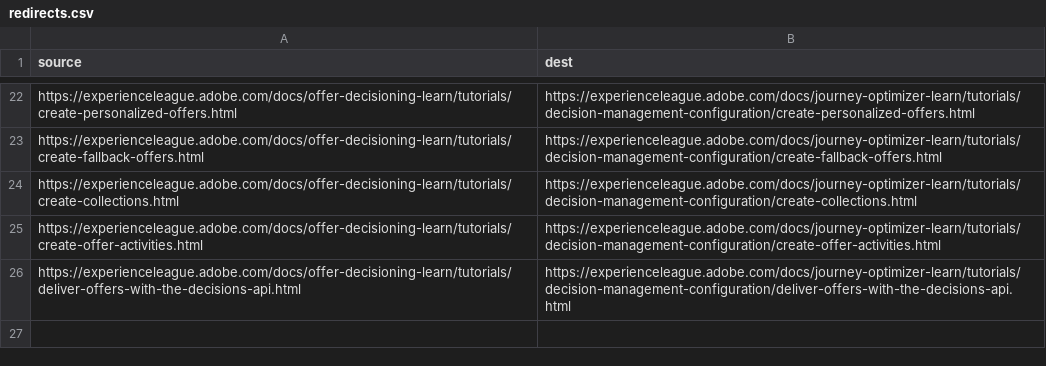
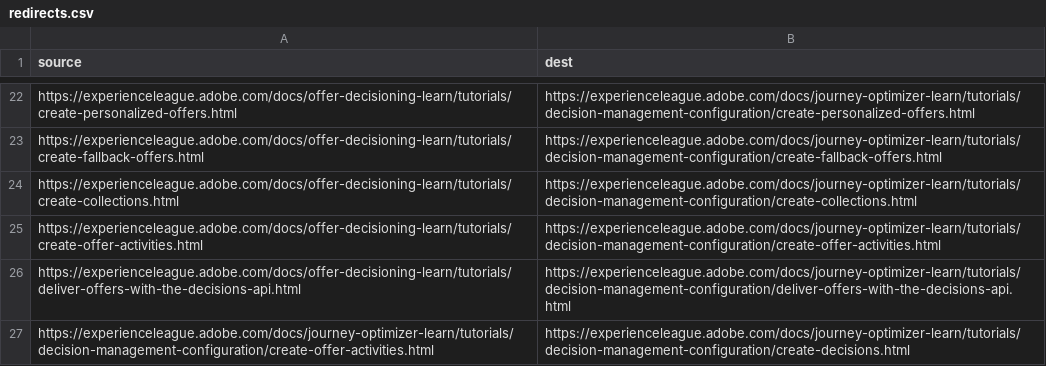
Before and after one commit to AdobeDocs/journey-optimizer-learn.zh-Hans, a CSV file: redirects.csv, drawn as a sheet; only a part is shown, gaps mark what is left out; the diff names each change by its address in the sheet, - before the commit and + after, or states it on an @@ line.

Commit message:
Synced non localizable files from repo .

```diff
--- a/redirects.csv
+++ b/redirects.csv
+row 27: https://experienceleague.adobe.com/docs/journey-optimizer-learn/tutorials/decision-management-configuration/create-offer-activities.html | https://experienceleague.adobe.com/docs/journey-optimizer-learn/tutorials/decision-management-configuration/create-decisions.html
```
